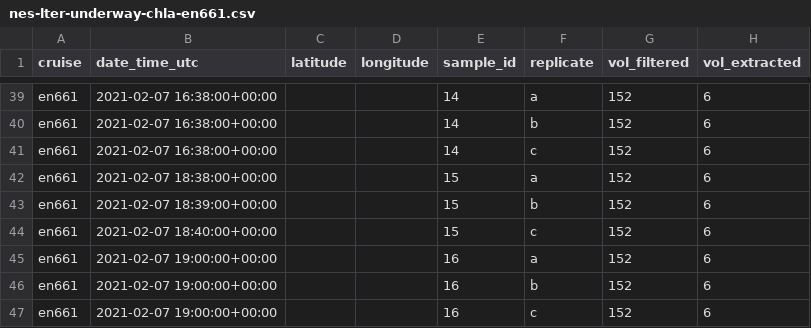
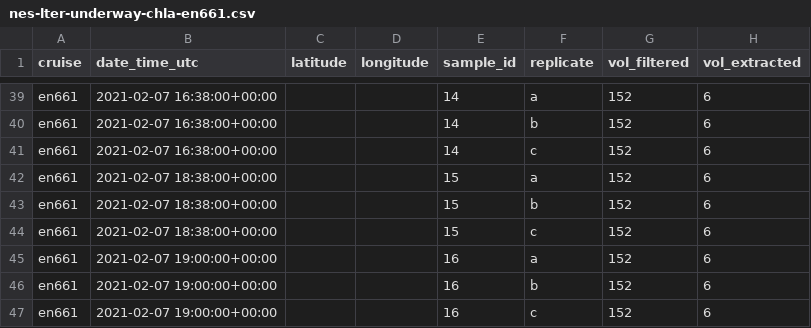
Before and after one commit to amandaherbst/nes-lter-chla-post-calibration, a CSV file: discrete_underway_files/nes-lter-underway-chla-en661.csv, drawn as a sheet; only a part is shown, gaps mark what is left out; the diff names each change by its address in the sheet, - before the commit and + after, or states it on an @@ line.

Commit message:
Update nes-lter-underway-chla-en661.csv
corrected time on 2/7/21

```diff
--- a/discrete_underway_files/nes-lter-underway-chla-en661.csv
+++ b/discrete_underway_files/nes-lter-underway-chla-en661.csv
-B43 (date_time_utc): 2021-02-07 18:39:00+00:00
+B43 (date_time_utc): 2021-02-07 18:38:00+00:00
-B44 (date_time_utc): 2021-02-07 18:40:00+00:00
+B44 (date_time_utc): 2021-02-07 18:38:00+00:00
```
